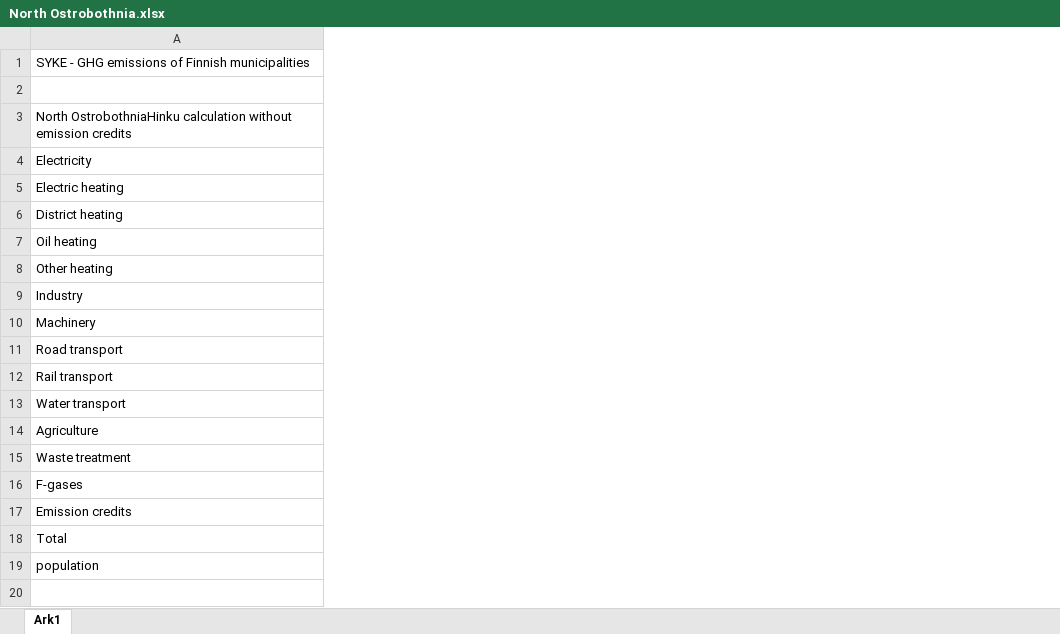
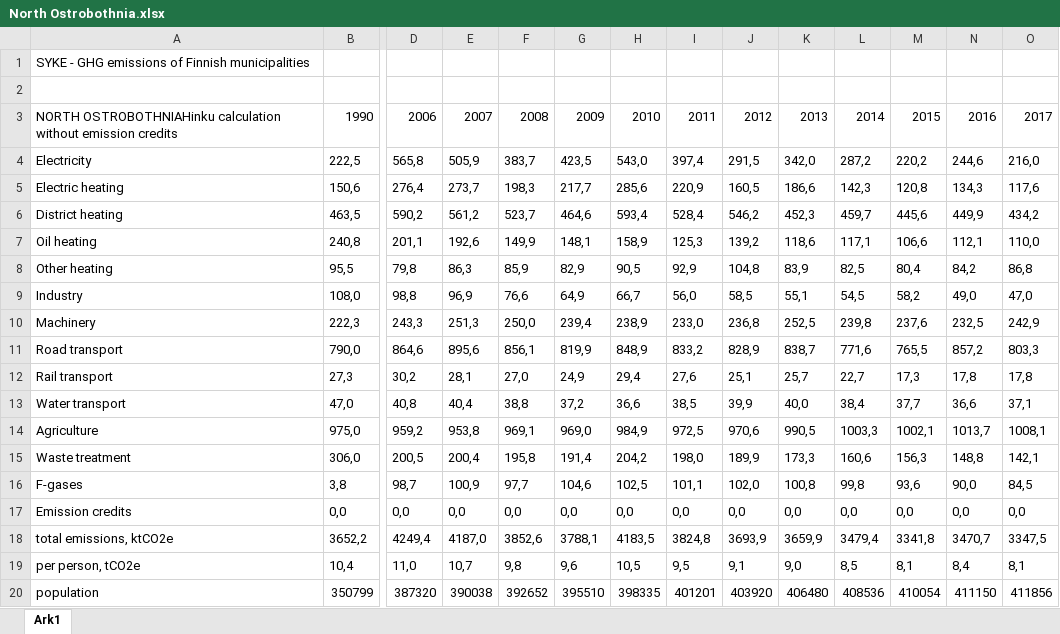
Before and after one commit to NaztyDomingo/Cityplanner_Tool, an Excel workbook: data/finland_data/regions/North Ostrobothnia.xlsx, sheet Ark1, drawn as a sheet; only a part is shown, gaps mark what is left out; values as stored, in another font and other column widths than the file's, no borders; removed rows and columns are numbered as before the commit, all else as after; rows hold the shown columns only; the diff covers the shown part only; the diff names each change by its address in the sheet, - before the commit and + after, or states it on an @@ line.

```diff
--- a/data/finland_data/regions/North Ostrobothnia.xlsx (sheet Ark1)
+++ b/data/finland_data/regions/North Ostrobothnia.xlsx (sheet Ark1)
+column B, rows 4-18: 222,5 | 150,6 | 463,5 | 240,8 | 95,5 | 108,0 | 222,3 | 790,0 | 27,3 | 47,0 | 975,0 | 306,0 | 3,8 | 0,0 | 3652,2; row 20: 350799
+column D, rows 4-18: 565,8 | 276,4 | 590,2 | 201,1 | 79,8 | 98,8 | 243,3 | 864,6 | 30,2 | 40,8 | 959,2 | 200,5 | 98,7 | 0,0 | 4249,4; row 20: 387320
+column E, rows 4-18: 505,9 | 273,7 | 561,2 | 192,6 | 86,3 | 96,9 | 251,3 | 895,6 | 28,1 | 40,4 | 953,8 | 200,4 | 100,9 | 0,0 | 4187,0; row 20: 390038
+column F, rows 4-18: 383,7 | 198,3 | 523,7 | 149,9 | 85,9 | 76,6 | 250,0 | 856,1 | 27,0 | 38,8 | 969,1 | 195,8 | 97,7 | 0,0 | 3852,6; row 20: 392652
+column G, rows 4-18: 423,5 | 217,7 | 464,6 | 148,1 | 82,9 | 64,9 | 239,4 | 819,9 | 24,9 | 37,2 | 969,0 | 191,4 | 104,6 | 0,0 | 3788,1; row 20: 395510
+column H, rows 4-18: 543,0 | 285,6 | 593,4 | 158,9 | 90,5 | 66,7 | 238,9 | 848,9 | 29,4 | 36,6 | 984,9 | 204,2 | 102,5 | 0,0 | 4183,5; row 20: 398335
+column I, rows 4-18: 397,4 | 220,9 | 528,4 | 125,3 | 92,9 | 56,0 | 233,0 | 833,2 | 27,6 | 38,5 | 972,5 | 198,0 | 101,1 | 0,0 | 3824,8; row 20: 401201
+column J, rows 4-18: 291,5 | 160,5 | 546,2 | 139,2 | 104,8 | 58,5 | 236,8 | 828,9 | 25,1 | 39,9 | 970,6 | 189,9 | 102,0 | 0,0 | 3693,9; row 20: 403920
+column K, rows 4-18: 342,0 | 186,6 | 452,3 | 118,6 | 83,9 | 55,1 | 252,5 | 838,7 | 25,7 | 40,0 | 990,5 | 173,3 | 100,8 | 0,0 | 3659,9; row 20: 406480
+column L, rows 4-18: 287,2 | 142,3 | 459,7 | 117,1 | 82,5 | 54,5 | 239,8 | 771,6 | 22,7 | 38,4 | 1003,3 | 160,6 | 99,8 | 0,0 | 3479,4; row 20: 408536
+column M, rows 4-18: 220,2 | 120,8 | 445,6 | 106,6 | 80,4 | 58,2 | 237,6 | 765,5 | 17,3 | 37,7 | 1002,1 | 156,3 | 93,6 | 0,0 | 3341,8; row 20: 410054
+column N, rows 4-18: 244,6 | 134,3 | 449,9 | 112,1 | 84,2 | 49,0 | 232,5 | 857,2 | 17,8 | 36,6 | 1013,7 | 148,8 | 90,0 | 0,0 | 3470,7; row 20: 411150
+column O, rows 4-18: 216,0 | 117,6 | 434,2 | 110,0 | 86,8 | 47,0 | 242,9 | 803,3 | 17,8 | 37,1 | 1008,1 | 142,1 | 84,5 | 0,0 | 3347,5; row 20: 411856
-row 3: North OstrobothniaHinku calculation without emission credits
+row 3: NORTH OSTROBOTHNIAHinku calculation without emission credits | 1990 | 2006 | 2007 | 2008 | 2009 | 2010 | 2011 | 2012 | 2013 | 2014 | 2015 | 2016 | 2017
-A18: Total
+A18: total emissions, ktCO2e
+row 19: per person, tCO2e | 10,4 | 11,0 | 10,7 | 9,8 | 9,6 | 10,5 | 9,5 | 9,1 | 9,0 | 8,5 | 8,1 | 8,4 | 8,1
```
Also changed, not shown: 4 added columns and 4 removed columns elsewhere in this sheet, data/finland_data/regions/Kymenlaakso.xlsx, data/finland_data/regions/Pirkanmaa.xlsx, 37 other files.
